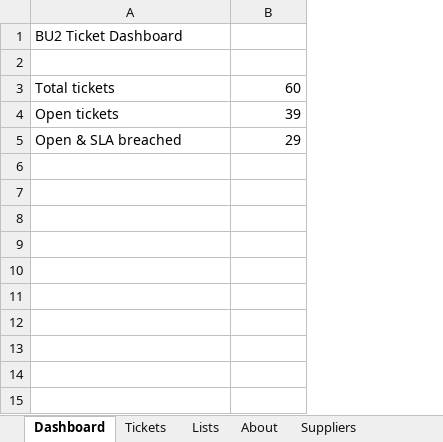
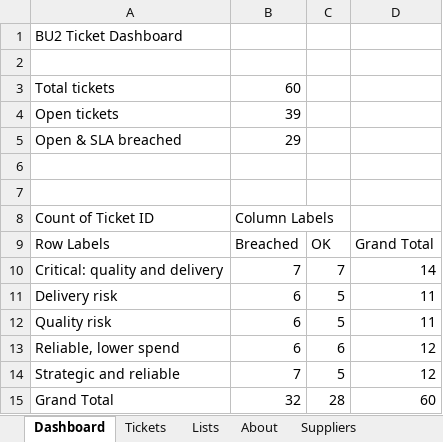
Before and after one commit to nurdanikbals5-collab/supplier-data-health-check, an Excel workbook: excel/BU2_Ticket_Tracker.xlsx, sheet Dashboard, drawn as a sheet; values as stored, in another font and other column widths than the file's, no borders; the diff names each change by its address in the sheet, - before the commit and + after, or states it on an @@ line.

Commit message:
Excel lesson 3 (part 4): PivotTable on Dashboard - tickets by supplier segment and SLA status

```diff
--- a/excel/BU2_Ticket_Tracker.xlsx (sheet Dashboard)
+++ b/excel/BU2_Ticket_Tracker.xlsx (sheet Dashboard)
+column C, empty
+column D, empty
+row 6: (empty)
+row 7: (empty)
+row 8: Count of Ticket ID | Column Labels
+row 9: Row Labels | Breached | OK | Grand Total
+row 10: Critical: quality and delivery | 7 | 7 | 14
+row 11: Delivery risk | 6 | 5 | 11
+row 12: Quality risk | 6 | 5 | 11
+row 13: Reliable, lower spend | 6 | 6 | 12
+row 14: Strategic and reliable | 7 | 5 | 12
+row 15: Grand Total | 32 | 28 | 60
```
